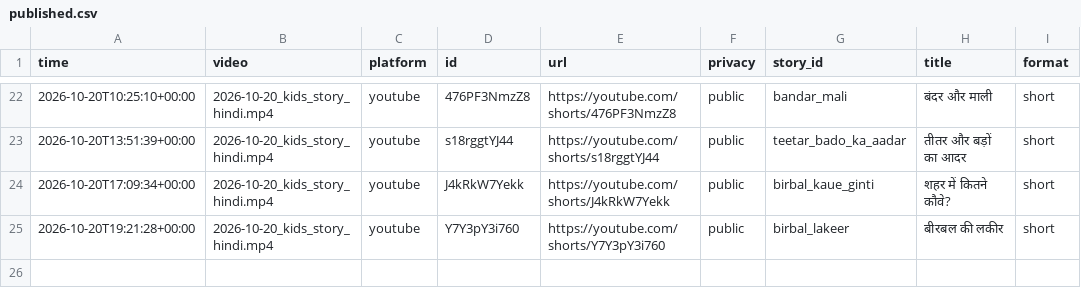
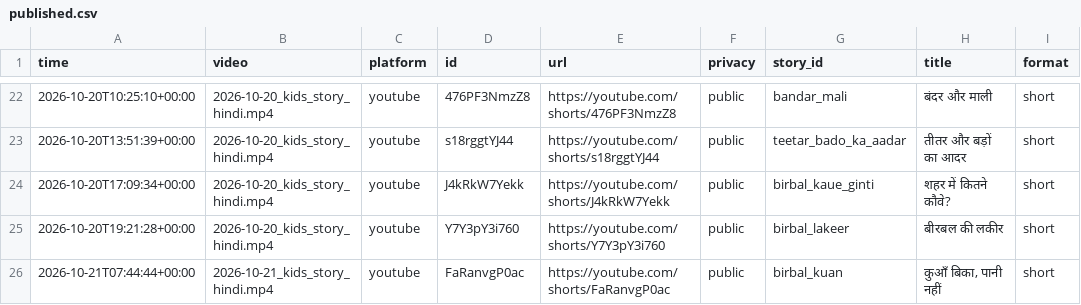
Before and after one commit to sunandthakur514-netizen/harmis, a CSV file: output/published.csv, drawn as a sheet; only a part is shown, gaps mark what is left out.

```diff
--- a/output/published.csv
+++ b/output/published.csv
@@ -25 +25,2 @@ time,video,platform,id,url,privacy,story_id,title,format
 2026-10-20T19:21:28+00:00,2026-10-20_kids_story_hindi.mp4,youtube,Y7Y3pY3i760,https://youtube.com/shorts/Y7Y3pY3i760,public,birbal_lakeer,बीरबल की लकीर,short
+2026-10-21T07:44:44+00:00,2026-10-21_kids_story_hindi.mp4,youtube,FaRanvgP0ac,https://youtube.com/shorts/FaRanvgP0ac,public,birbal_kuan,"कुआँ बिका, पानी नहीं",short
```
Also changed, not shown: 1 other file.
